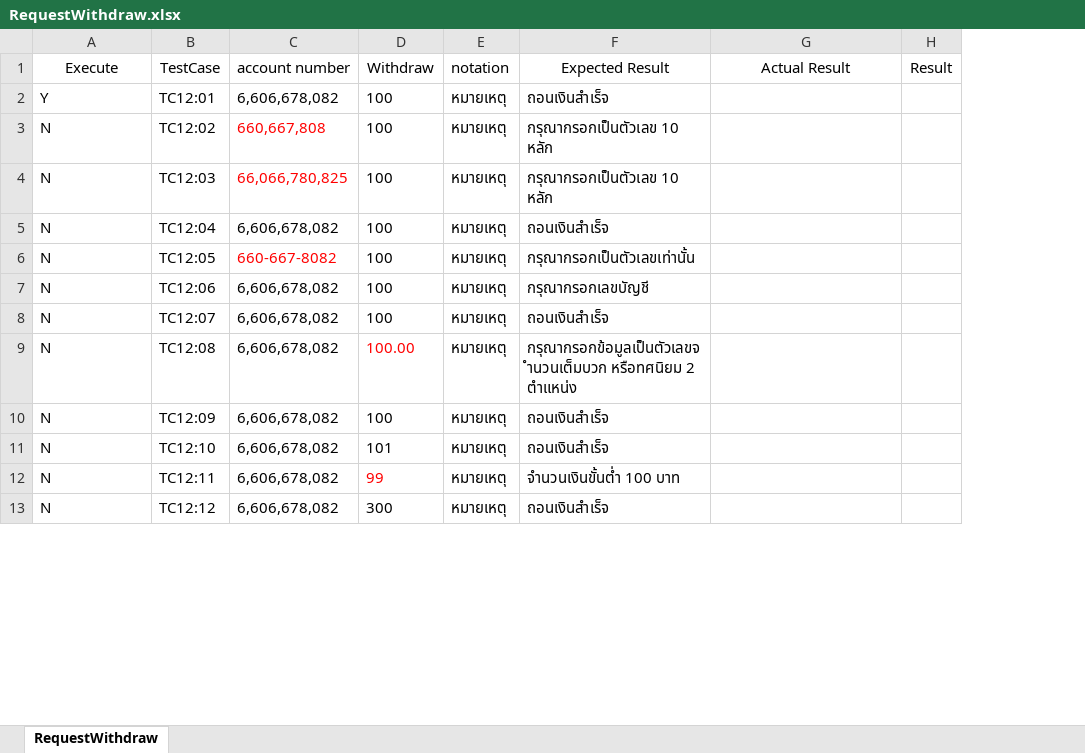
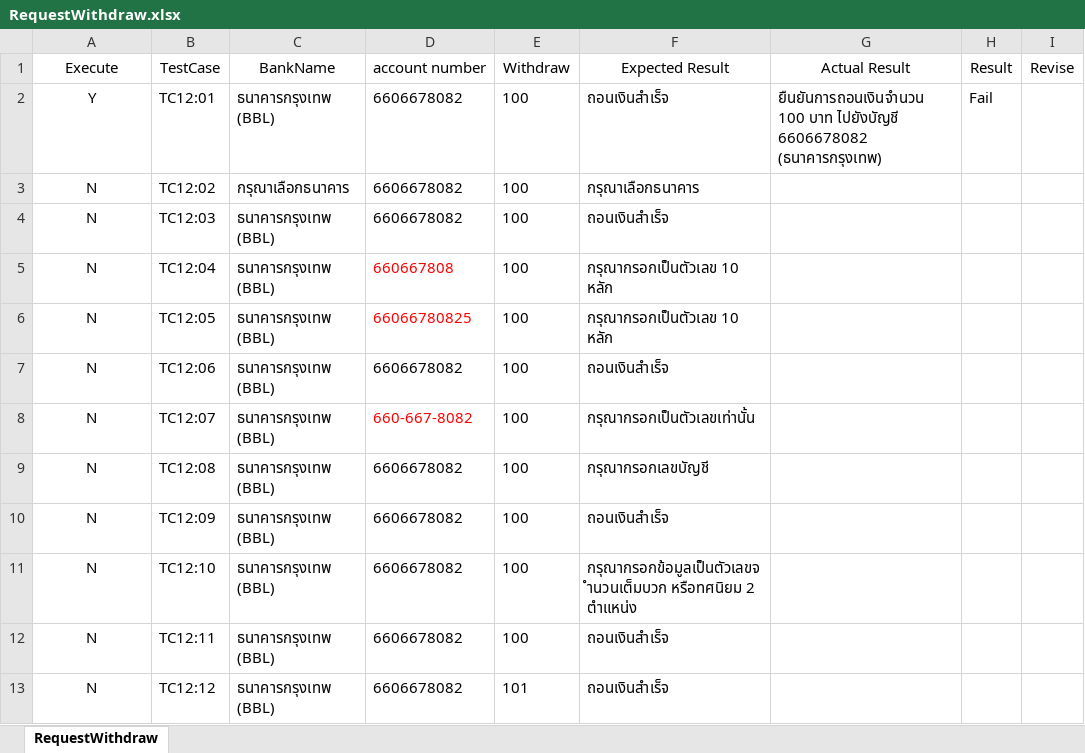
Before and after one commit to jalemkub/Test-Tutor, an Excel workbook: ExcelProject/RequestWithdraw.xlsx, sheet RequestWithdraw, drawn as a sheet; only a part is shown; values as stored, in another font and other column widths than the file's, no borders; removed rows and columns are numbered as before the commit, all else as after; the diff covers the shown part only; the diff names each change by its address in the sheet, - before the commit and + after, or states it on an @@ line.

Commit message:
Add ReportTutor And Add RequestWithdraw

```diff
--- a/ExcelProject/RequestWithdraw.xlsx (sheet RequestWithdraw)
+++ b/ExcelProject/RequestWithdraw.xlsx (sheet RequestWithdraw)
+column C (BankName), rows 2-13: ธนาคารกรุงเทพ (BBL) | กรุณาเลือกธนาคาร | ธนาคารกรุงเทพ (BBL) | ธนาคารกรุงเทพ (BBL) | ธนาคารกรุงเทพ (BBL) | ธนาคารกรุงเทพ (BBL) | ธนาคารกรุงเทพ (BBL) | ธนาคารกรุงเทพ (BBL) | ธนาคารกรุงเทพ (BBL) | ธนาคารกรุงเทพ (BBL) | ธนาคารกรุงเทพ (BBL) | ธนาคารกรุงเทพ (BBL)
-column E (notation), rows 2-13: all หมายเหตุ
+column I (Revise), empty
-A2:A13 alignment: left
+A2:A13 alignment: center
-D2 (account number): 6,606,678,082
+D2 (account number): 6606678082
-G2 (Actual Result): (empty)
+G2 (Actual Result): ยืนยันการถอนเงินจำนวน 100 บาท ไปยังบัญชี 6606678082 (ธนาคารกรุงเทพ)
-H2 (Result): (empty)
+H2 (Result): Fail
-D3 (account number): 660,667,808
+D3 (account number): 6606678082
-D3:D4 text colour: #FF0000
+D3:D4 text colour: black
-F3 (Expected Result): กรุณากรอกเป็นตัวเลข 10 หลัก
+F3 (Expected Result): กรุณาเลือกธนาคาร
-D4 (account number): 66,066,780,825
+D4 (account number): 6606678082
-F4 (Expected Result): กรุณากรอกเป็นตัวเลข 10 หลัก
+F4 (Expected Result): ถอนเงินสำเร็จ
-D5 (account number): 6,606,678,082
+D5 (account number): 660667808
-D5 text colour: black
+D5 text colour: #FF0000
-F5 (Expected Result): ถอนเงินสำเร็จ
+F5 (Expected Result): กรุณากรอกเป็นตัวเลข 10 หลัก
-D6 (account number): 660-667-8082
+D6 (account number): 66066780825
-F6 (Expected Result): กรุณากรอกเป็นตัวเลขเท่านั้น
+F6 (Expected Result): กรุณากรอกเป็นตัวเลข 10 หลัก
-D7 (account number): 6,606,678,082
+D7 (account number): 6606678082
-F7 (Expected Result): กรุณากรอกเลขบัญชี
+F7 (Expected Result): ถอนเงินสำเร็จ
-D8 (account number): 6,606,678,082
+D8 (account number): 660-667-8082
-D8 text colour: black
+D8 text colour: #FF0000
-F8 (Expected Result): ถอนเงินสำเร็จ
+F8 (Expected Result): กรุณากรอกเป็นตัวเลขเท่านั้น
-D9:D13 (account number): 6,606,678,082
+D9:D13 (account number): 6606678082
-E9 (Withdraw): 100.00
+E9 (Withdraw): 100
-E9 text colour: #FF0000
+E9 text colour: black
-F9 (Expected Result): กรุณากรอกข้อมูลเป็นตัวเลขจำนวนเต็มบวก หรือทศนิยม 2 ตำแหน่ง
+F9 (Expected Result): กรุณากรอกเลขบัญชี
-E11 (Withdraw): 101
+E11 (Withdraw): 100
-F11 (Expected Result): ถอนเงินสำเร็จ
+F11 (Expected Result): กรุณากรอกข้อมูลเป็นตัวเลขจำนวนเต็มบวก หรือทศนิยม 2 ตำแหน่ง
-E12 (Withdraw): 99
+E12 (Withdraw): 100
-E12 text colour: #FF0000
+E12 text colour: black
-F12 (Expected Result): จำนวนเงินขั้นต่ำ 100 บาท
+F12 (Expected Result): ถอนเงินสำเร็จ
-E13 (Withdraw): 300
+E13 (Withdraw): 101
```
Also changed, not shown: 2 added rows, 33 edited cells and cell formats elsewhere in this sheet, ExcelProject/Deposit_Money.xlsx, ExcelProject/LoginAdmin.xlsx, 38 other files.
